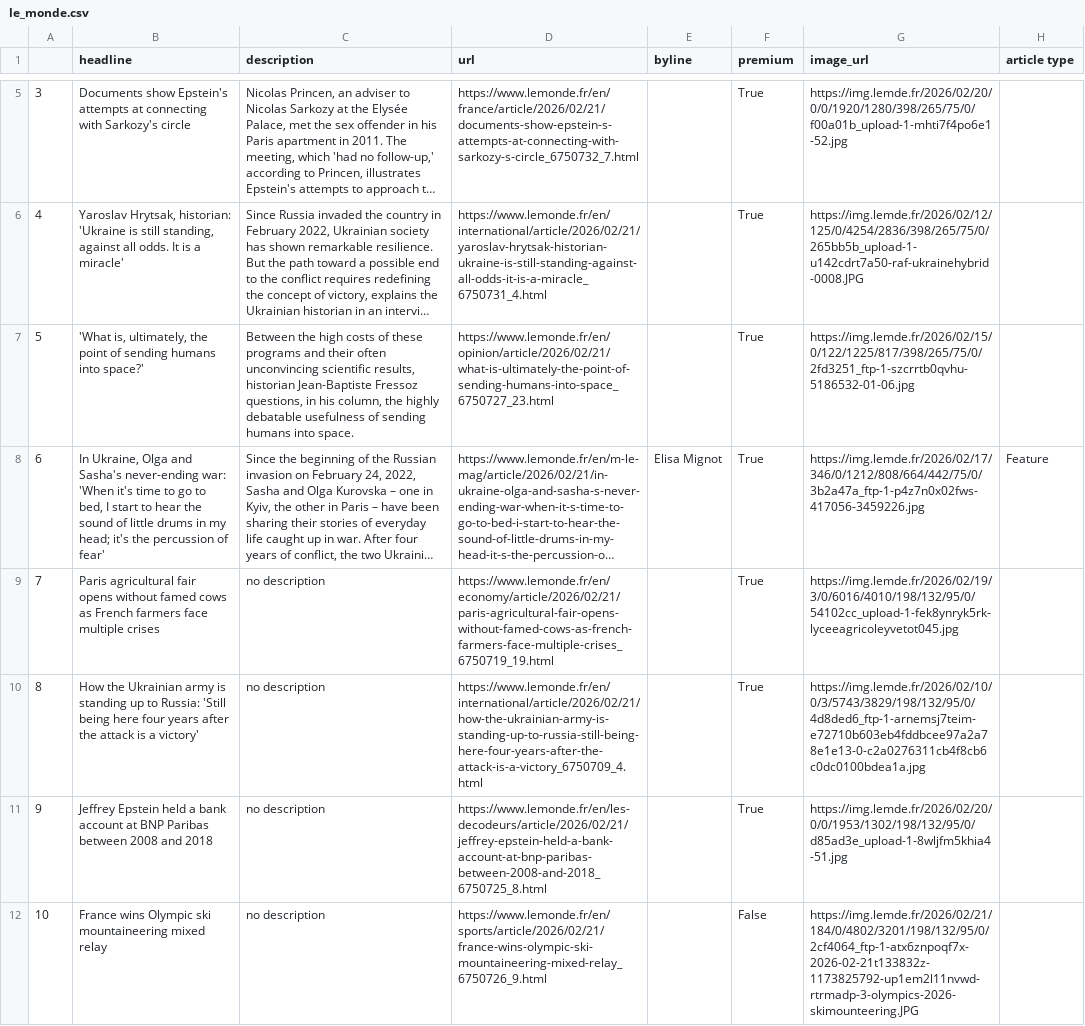
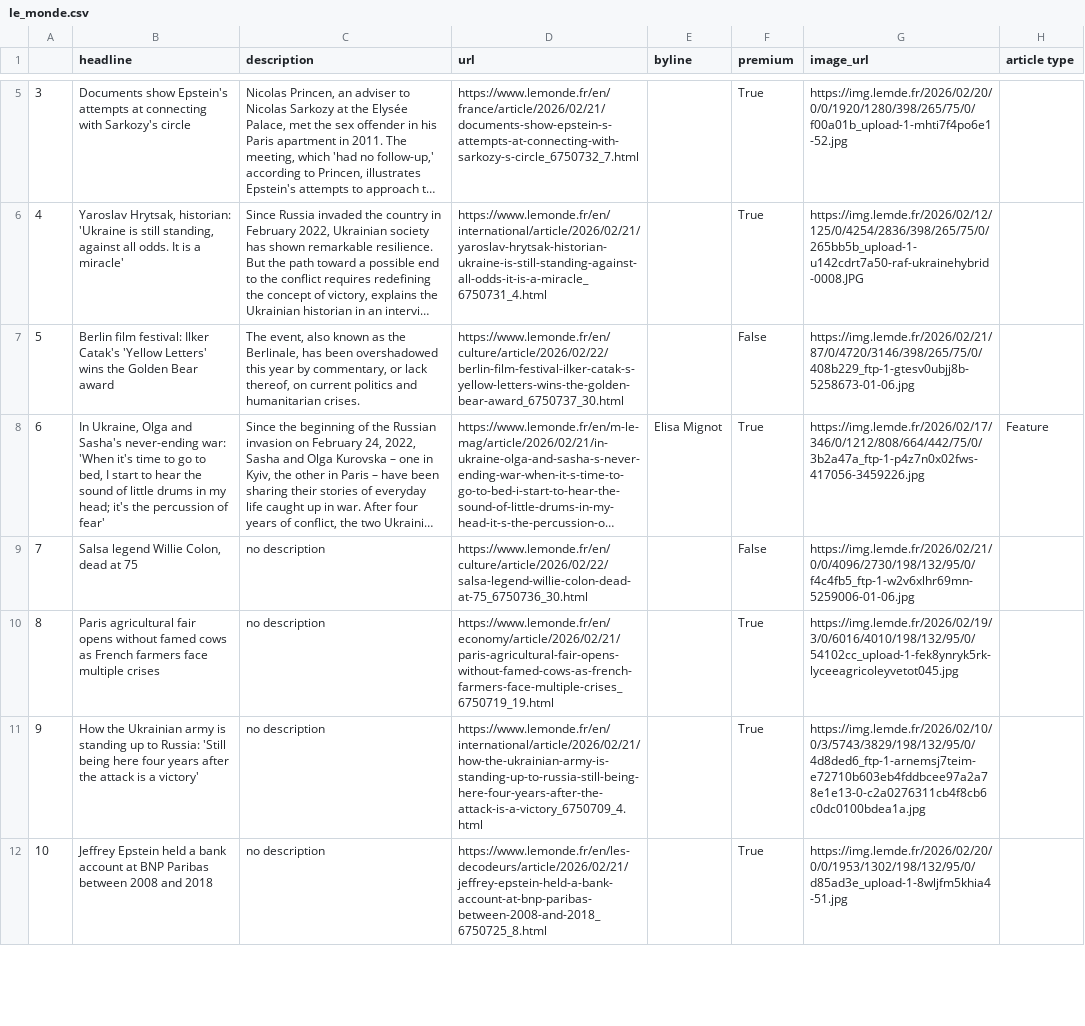
Before and after one commit to helenawittlich/scraping, a CSV file: le_monde.csv, drawn as a sheet; only a part is shown, gaps mark what is left out; long unchanged cells end in …; the diff covers the shown part only; the diff names each change by its address in the sheet, - before the commit and + after, or states it on an @@ line.

```diff
--- a/le_monde.csv
+++ b/le_monde.csv
-B7 (headline): 'What is, ultimately, the point of sending humans into space?'
+B7 (headline): Berlin film festival: Ilker Catak's 'Yellow Letters' wins the Golden Bear award
-C7 (description): Between the high costs of these programs and their often unconvincing scientific results, historian Jean-Baptiste Fressoz questions, in his column, the highly debatable usefulness of sending humans into space.
+C7 (description): The event, also known as the Berlinale, has been overshadowed this year by commentary, or lack thereof, on current politics and humanitarian crises.
-D7 (url): https://www.lemonde.fr/en/opinion/article/2026/02/21/what-is-ultimately-the-point-of-sending-humans-into-space_6750727_23.html
+D7 (url): https://www.lemonde.fr/en/culture/article/2026/02/22/berlin-film-festival-ilker-catak-s-yellow-letters-wins-the-golden-bear-award_6750737_30.html
-F7 (premium): True
+F7 (premium): False
-G7 (image_url): https://img.lemde.fr/2026/02/15/0/122/1225/817/398/265/75/0/2fd3251_ftp-1-szcrrtb0qvhu-5186532-01-06.jpg
+G7 (image_url): https://img.lemde.fr/2026/02/21/87/0/4720/3146/398/265/75/0/408b229_ftp-1-gtesv0ubjj8b-5258673-01-06.jpg
-B9 (headline): Paris agricultural fair opens without famed cows as French farmers face multiple crises
+B9 (headline): Salsa legend Willie Colon, dead at 75
-D9 (url): https://www.lemonde.fr/en/economy/article/2026/02/21/paris-agricultural-fair-opens-without-famed-cows-as-french-farmers-face-multiple-crises_6750719_19.html
+D9 (url): https://www.lemonde.fr/en/culture/article/2026/02/22/salsa-legend-willie-colon-dead-at-75_6750736_30.html
-F9 (premium): True
+F9 (premium): False
-G9 (image_url): https://img.lemde.fr/2026/02/19/3/0/6016/4010/198/132/95/0/54102cc_upload-1-fek8ynryk5rk-lyceeagricoleyvetot045.jpg
+G9 (image_url): https://img.lemde.fr/2026/02/21/0/0/4096/2730/198/132/95/0/f4c4fb5_ftp-1-w2v6xlhr69mn-5259006-01-06.jpg
-B10 (headline): How the Ukrainian army is standing up to Russia: 'Still being here four years after the attack is a victory'
+B10 (headline): Paris agricultural fair opens without famed cows as French farmers face multiple crises
-D10 (url): https://www.lemonde.fr/en/international/article/2026/02/21/how-the-ukrainian-army-is-standing-up-to-russia-still-being-here-four-years-after-the-attack-is-a-victory_6750709_4.html
+D10 (url): https://www.lemonde.fr/en/economy/article/2026/02/21/paris-agricultural-fair-opens-without-famed-cows-as-french-farmers-face-multiple-crises_6750719_19.html
-G10 (image_url): https://img.lemde.fr/2026/02/10/0/3/5743/3829/198/132/95/0/4d8ded6_ftp-1-arnemsj7teim-e72710b603eb4fddbcee97a2a78e1e13-0-c2a0276311cb4f8cb6c0dc0100bdea1a.jpg
+G10 (image_url): https://img.lemde.fr/2026/02/19/3/0/6016/4010/198/132/95/0/54102cc_upload-1-fek8ynryk5rk-lyceeagricoleyvetot045.jpg
-B11 (headline): Jeffrey Epstein held a bank account at BNP Paribas between 2008 and 2018
+B11 (headline): How the Ukrainian army is standing up to Russia: 'Still being here four years after the attack is a victory'
-D11 (url): https://www.lemonde.fr/en/les-decodeurs/article/2026/02/21/jeffrey-epstein-held-a-bank-account-at-bnp-paribas-between-2008-and-2018_6750725_8.html
+D11 (url): https://www.lemonde.fr/en/international/article/2026/02/21/how-the-ukrainian-army-is-standing-up-to-russia-still-being-here-four-years-after-the-attack-is-a-victory_6750709_4.html
-G11 (image_url): https://img.lemde.fr/2026/02/20/0/0/1953/1302/198/132/95/0/d85ad3e_upload-1-8wljfm5khia4-51.jpg
+G11 (image_url): https://img.lemde.fr/2026/02/10/0/3/5743/3829/198/132/95/0/4d8ded6_ftp-1-arnemsj7teim-e72710b603eb4fddbcee97a2a78e1e13-0-c2a0276311cb4f8cb6c0dc0100bdea1a.jpg
-B12 (headline): France wins Olympic ski mountaineering mixed relay
+B12 (headline): Jeffrey Epstein held a bank account at BNP Paribas between 2008 and 2018
-D12 (url): https://www.lemonde.fr/en/sports/article/2026/02/21/france-wins-olympic-ski-mountaineering-mixed-relay_6750726_9.html
+D12 (url): https://www.lemonde.fr/en/les-decodeurs/article/2026/02/21/jeffrey-epstein-held-a-bank-account-at-bnp-paribas-between-2008-and-2018_6750725_8.html
-F12 (premium): False
+F12 (premium): True
-G12 (image_url): https://img.lemde.fr/2026/02/21/184/0/4802/3201/198/132/95/0/2cf4064_ftp-1-atx6znpoqf7x-2026-02-21t133832z-1173825792-up1em2l11nvwd-rtrmadp-3-olympics-2026-skimounteering.JPG
+G12 (image_url): https://img.lemde.fr/2026/02/20/0/0/1953/1302/198/132/95/0/d85ad3e_upload-1-8wljfm5khia4-51.jpg
```
Also changed, not shown: 40 edited cells elsewhere in this file.
